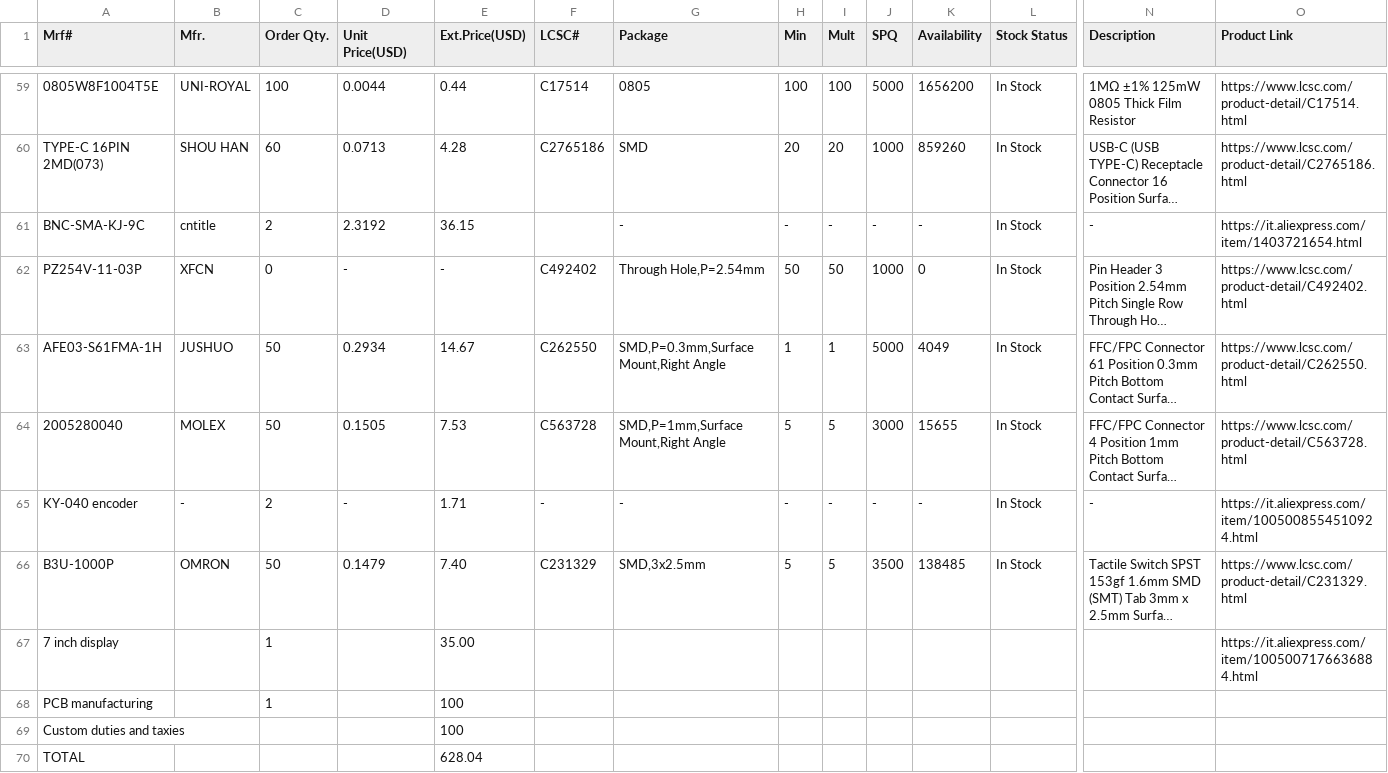
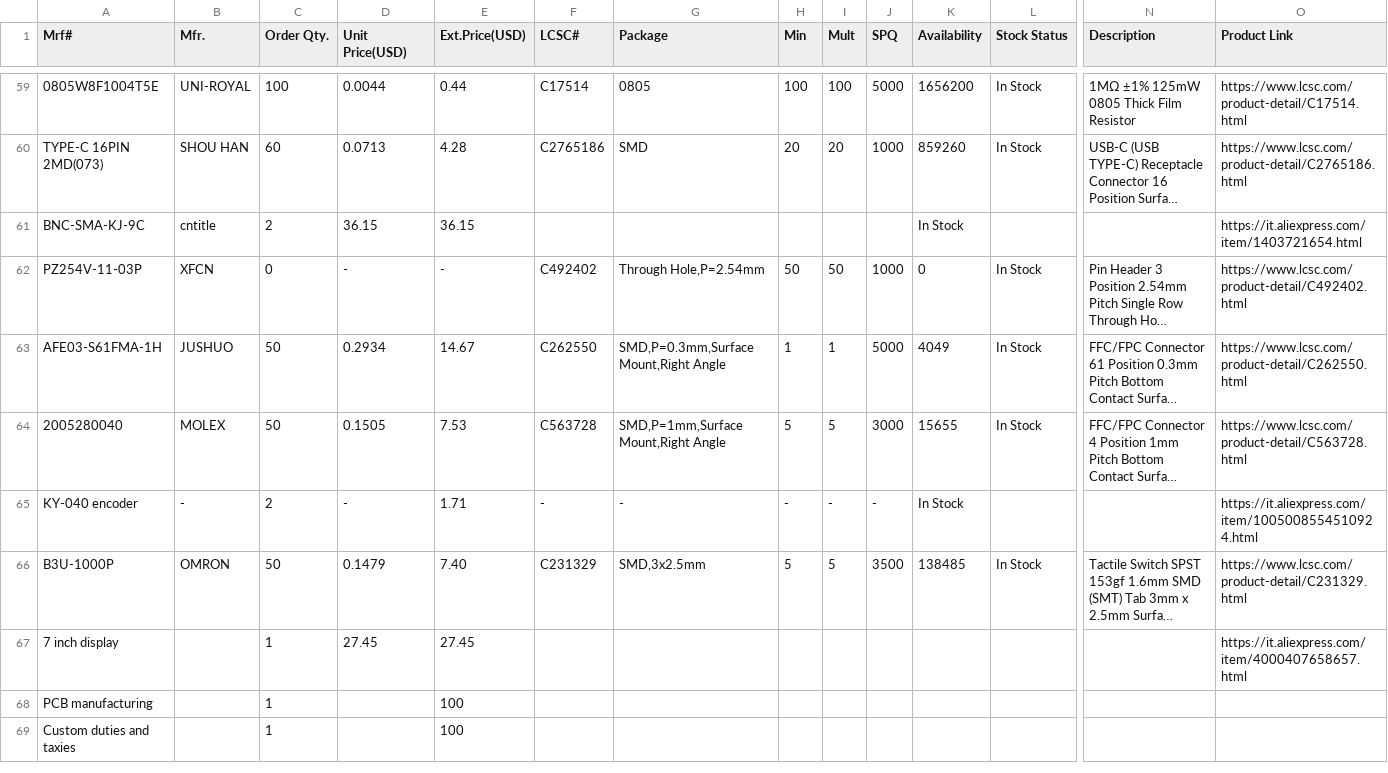
Before and after one commit to HexFud/stm32-fpga-oscilloscope, a CSV file: bom.csv, drawn as a sheet; only a part is shown, gaps mark what is left out; long unchanged cells end in …; rows hold the shown columns only; the diff names each change by its address in the sheet, - before the commit and + after, or states it on an @@ line.

Commit message:
Update bom.csv

```diff
--- a/bom.csv
+++ b/bom.csv
-D61 (Unit Price(USD)): 2.3192
+D61 (Unit Price(USD)): 36.15
-G61 (Package): -
+G61 (Package): (empty)
-H61 (Min): -
+H61 (Min): (empty)
-I61 (Mult): -
+I61 (Mult): (empty)
-J61 (SPQ): -
+J61 (SPQ): (empty)
-K61 (Availability): -
+K61 (Availability): In Stock
-L61 (Stock Status): In Stock
+L61 (Stock Status): (empty)
-N61 (Description): -
+N61 (Description): (empty)
-K65 (Availability): -
+K65 (Availability): In Stock
-L65 (Stock Status): In Stock
+L65 (Stock Status): (empty)
-N65 (Description): -
+N65 (Description): (empty)
-D67 (Unit Price(USD)): (empty)
+D67 (Unit Price(USD)): 27.45
-E67 (Ext.Price(USD)): 35.00
+E67 (Ext.Price(USD)): 27.45
-O67 (Product Link): https://it.aliexpress.com/item/1005007176636884.html
+O67 (Product Link): https://it.aliexpress.com/item/4000407658657.html
-C69 (Order Qty.): (empty)
+C69 (Order Qty.): 1
-row 70: TOTAL |  |  |  | 628.04
```
